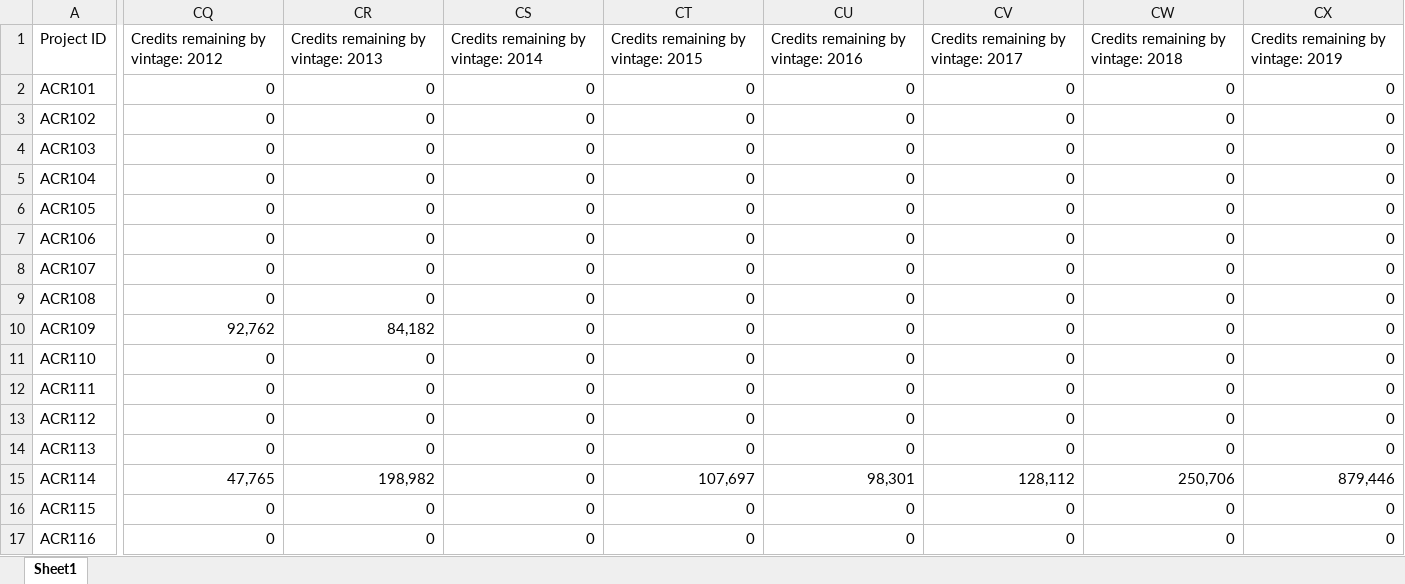
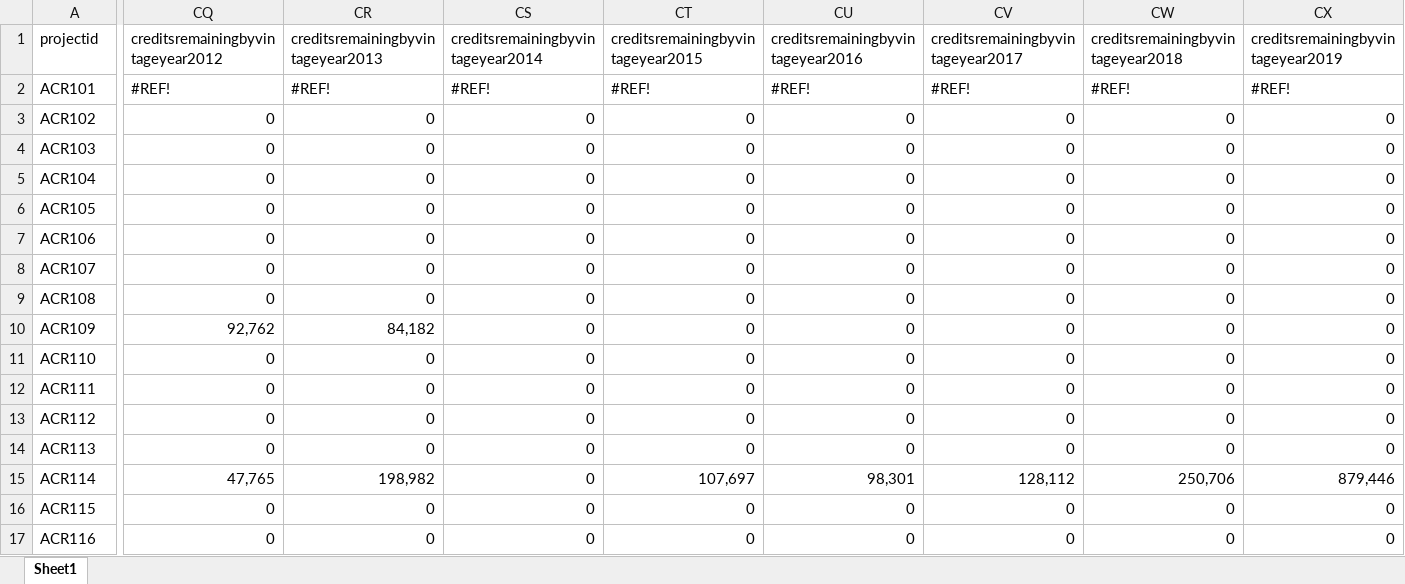
Before and after one commit to suarezfdz/Offset-Registry, an Excel workbook: data/test1.xlsx, sheet Sheet1, drawn as a sheet; only a part is shown, gaps mark what is left out; values as stored, in another font and other column widths than the file's, no cell formats; the diff covers the shown part only; the diff names each change by its address in the sheet, - before the commit and + after, or states it on an @@ line.

```diff
--- a/data/test1.xlsx (sheet Sheet1)
+++ b/data/test1.xlsx (sheet Sheet1)
-A1: Project ID
+A1: projectid
-CQ1: Credits remaining by vintage: 2012
+CQ1: creditsremainingbyvintageyear2012
-CR1: Credits remaining by vintage: 2013
+CR1: creditsremainingbyvintageyear2013
-CS1: Credits remaining by vintage: 2014
+CS1: creditsremainingbyvintageyear2014
-CT1: Credits remaining by vintage: 2015
+CT1: creditsremainingbyvintageyear2015
-CU1: Credits remaining by vintage: 2016
+CU1: creditsremainingbyvintageyear2016
-CV1: Credits remaining by vintage: 2017
+CV1: creditsremainingbyvintageyear2017
-CW1: Credits remaining by vintage: 2018
+CW1: creditsremainingbyvintageyear2018
-CX1: Credits remaining by vintage: 2019
+CX1: creditsremainingbyvintageyear2019
-CQ2: 0
+CQ2: #REF!
-CR2: 0
+CR2: #REF!
-CS2: 0
+CS2: #REF!
-CT2: 0
+CT2: #REF!
-CU2: 0
+CU2: #REF!
-CV2: 0
+CV2: #REF!
-CW2: 0
+CW2: #REF!
-CX2: 0
+CX2: #REF!
```
Also changed, not shown: 157 edited cells elsewhere in this sheet, cell formats, formulas that keep their value, 35 other files.
